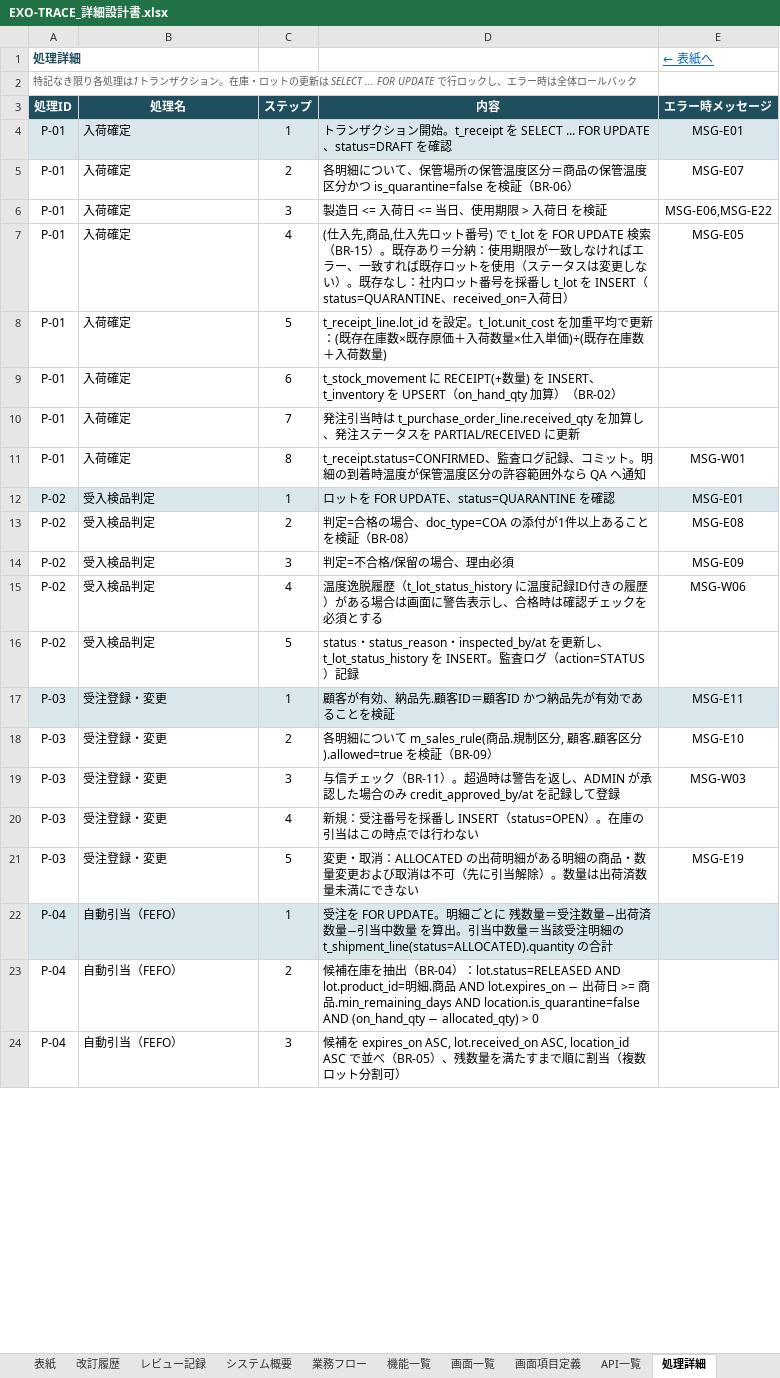
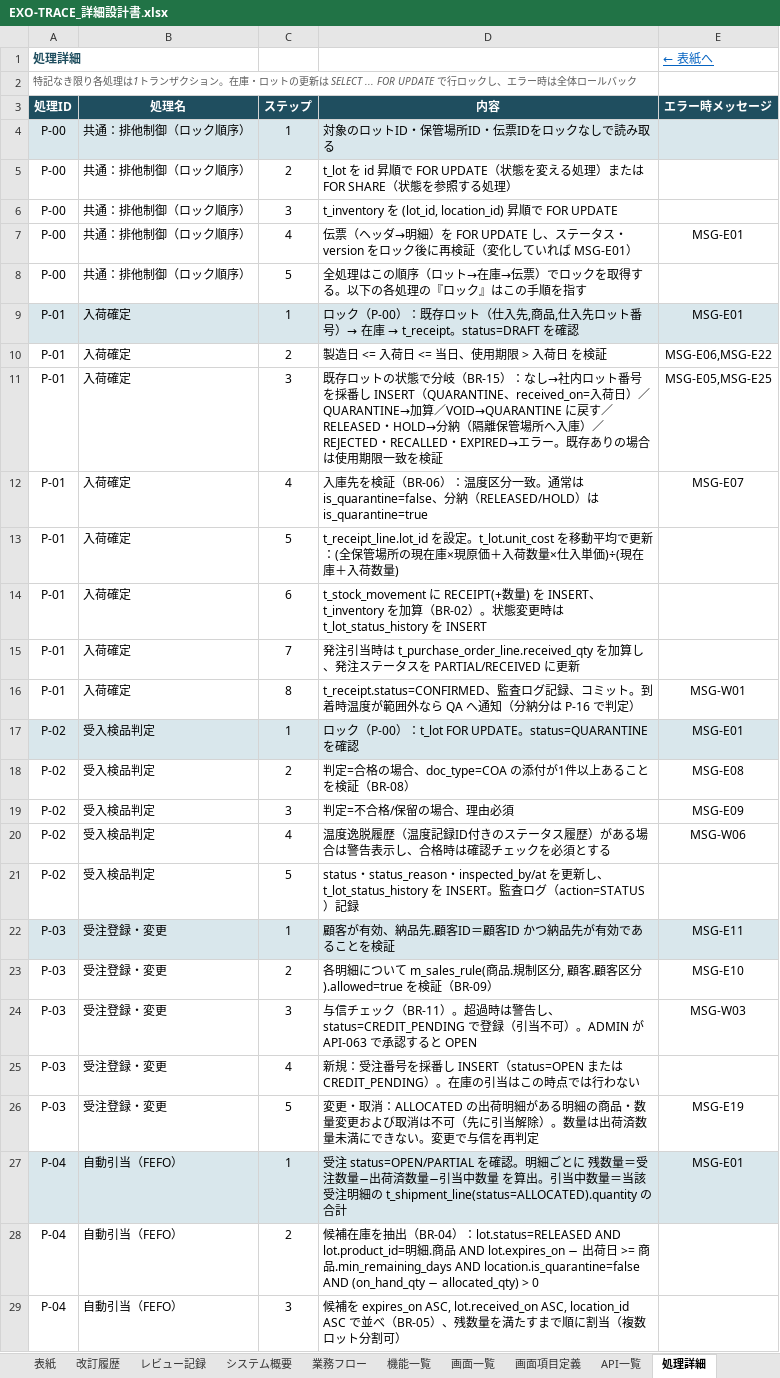
Before and after one commit to minami10870007-tech/exo-trace2, an Excel workbook: docs/design/EXO-TRACE_詳細設計書.xlsx, sheet 処理詳細, drawn as a sheet; only a part is shown; values as stored, in another font and other column widths than the file's, no borders; charts and pictures not drawn; addresses are those after the commit; the diff covers the shown part only; the diff names each change by its address in the sheet, - before the commit and + after, or states it on an @@ line.

```diff
--- a/docs/design/EXO-TRACE_詳細設計書.xlsx (sheet 処理詳細)
+++ b/docs/design/EXO-TRACE_詳細設計書.xlsx (sheet 処理詳細)
+row 4: P-00 | 共通：排他制御（ロック順序） | 1 | 対象のロットID・保管場所ID・伝票IDをロックなしで読み取る
+row 5: P-00 | 共通：排他制御（ロック順序） | 2 | t_lot を id 昇順で FOR UPDATE（状態を変える処理）または FOR SHARE（状態を参照する処理）
+row 6: P-00 | 共通：排他制御（ロック順序） | 3 | t_inventory を (lot_id, location_id) 昇順で FOR UPDATE
+row 7: P-00 | 共通：排他制御（ロック順序） | 4 | 伝票（ヘッダ→明細）を FOR UPDATE し、ステータス・version をロック後に再検証（変化していれば MSG-E01） | MSG-E01
+row 8: P-00 | 共通：排他制御（ロック順序） | 5 | 全処理はこの順序（ロット→在庫→伝票）でロックを取得する。以下の各処理の『ロック』はこの手順を指す
@@ D9 (内容): トランザクション開始。t_receipt を SELECT ... FOR UPDATE、status=DRAFT を… → ロック（P-00）：既存ロット（仕入先,商品,仕入先ロット番号）→ 在庫 → t_receipt。status=DRAFT を… @@
-D10 (内容): 各明細について、保管場所の保管温度区分＝商品の保管温度区分かつ is_quarantine=false を検証（BR-06）
+D10 (内容): 製造日 <= 入荷日 <= 当日、使用期限 > 入荷日 を検証
-E10 (エラー時メッセージ): MSG-E07
+E10 (エラー時メッセージ): MSG-E06,MSG-E22
-D11 (内容): 製造日 <= 入荷日 <= 当日、使用期限 > 入荷日 を検証
+D11 (内容): 既存ロットの状態で分岐（BR-15）：なし→社内ロット番号を採番し INSERT（QUARANTINE、received_on=入荷日）／QUARANTINE→加算／VOID→QUARANTINE に戻す／RELEASED・HOLD→分納（隔離保管場所へ入庫）／REJECTED・RECALLED・EXPIRED→エラー。既存ありの場合は使用期限一致を検証
-E11 (エラー時メッセージ): MSG-E06,MSG-E22
+E11 (エラー時メッセージ): MSG-E05,MSG-E25
-D12 (内容): (仕入先,商品,仕入先ロット番号) で t_lot を FOR UPDATE 検索（BR-15）。既存あり＝分納：使用期限が一致しなければエラー、一致すれば既存ロットを使用（ステータスは変更しない）。既存なし：社内ロット番号を採番し t_lot を INSERT（status=QUARANTINE、received_on=入荷日）
+D12 (内容): 入庫先を検証（BR-06）：温度区分一致。通常は is_quarantine=false、分納（RELEASED/HOLD）は is_quarantine=true
-E12 (エラー時メッセージ): MSG-E05
+E12 (エラー時メッセージ): MSG-E07
-D13 (内容): …定。t_lot.unit_cost を加重平均で更新：(既存在庫数×既存原価＋入荷数量×仕入単価)÷(既存在庫数＋入荷数…
+D13 (内容): …定。t_lot.unit_cost を移動平均で更新：(全保管場所の現在庫×現原価＋入荷数量×仕入単価)÷(現在庫＋入荷数…
-D14 (内容): …t_inventory を UPSERT（on_hand_qty 加算）（BR-02）
+D14 (内容): …t_inventory を加算（BR-02）。状態変更時は t_lot_status_history を INSERT
-D16 (内容): …ミット。明細の到着時温度が保管温度区分の許容範囲外なら QA へ通知
+D16 (内容): …ミット。到着時温度が範囲外なら QA へ通知（分納分は P-16 で判定）
-D17 (内容): ロットを FOR UPDATE、status=QUARANTINE を確認
+D17 (内容): ロック（P-00）：t_lot FOR UPDATE。status=QUARANTINE を確認
-D20 (内容): …脱履歴（t_lot_status_history に温度記録ID付きの履歴）がある場合は画面に警告表示…
+D20 (内容): …脱履歴（温度記録ID付きのステータス履歴）がある場合は警告表示…
-D24 (内容): …時は警告を返し、ADMIN が承認した場合のみ credit_approved_by/at を記録して登録
+D24 (内容): …時は警告し、status=CREDIT_PENDING で登録（引当不可）。ADMIN が API-063 で承認すると OPEN
-D25 (内容): …INSERT（status=OPEN）。在庫…
+D25 (内容): …INSERT（status=OPEN または CREDIT_PENDING）。在庫…
-D26 (内容): …できない
+D26 (内容): …できない。変更で与信を再判定
-D27 (内容): 受注を FOR UPDATE。明細ご…
+D27 (内容): 受注 status=OPEN/PARTIAL を確認。明細ご…
-E27 (エラー時メッセージ): (empty)
+E27 (エラー時メッセージ): MSG-E01
```
Also changed, not shown: 15 added rows, 40 edited cells and cell formats elsewhere in this sheet, sheet 画面項目定義, sheet レビュー記録, sheet 状態遷移, sheet API一覧, sheet 項目定義, sheet メッセージ一覧, 10 more sheets, 4 other files.
